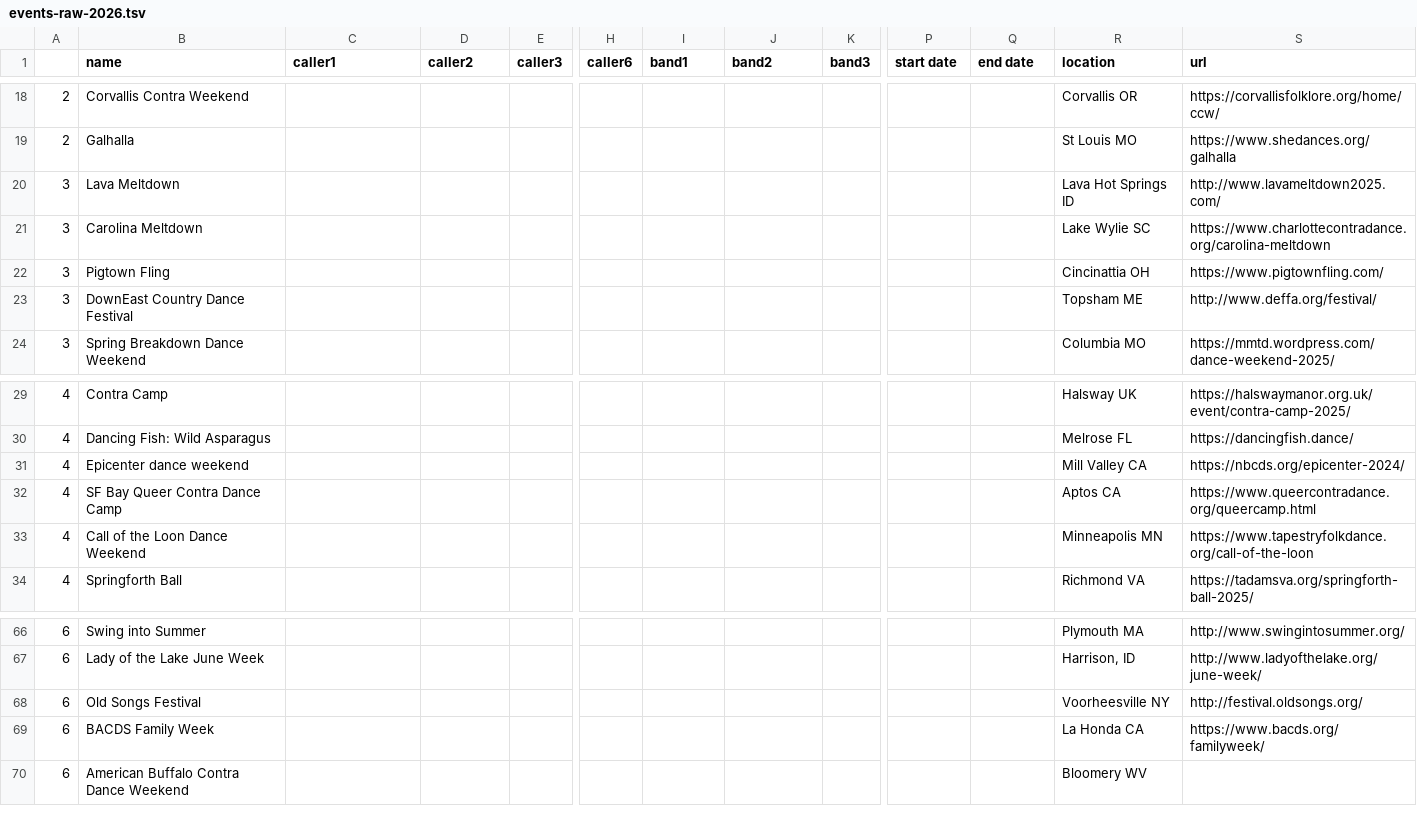
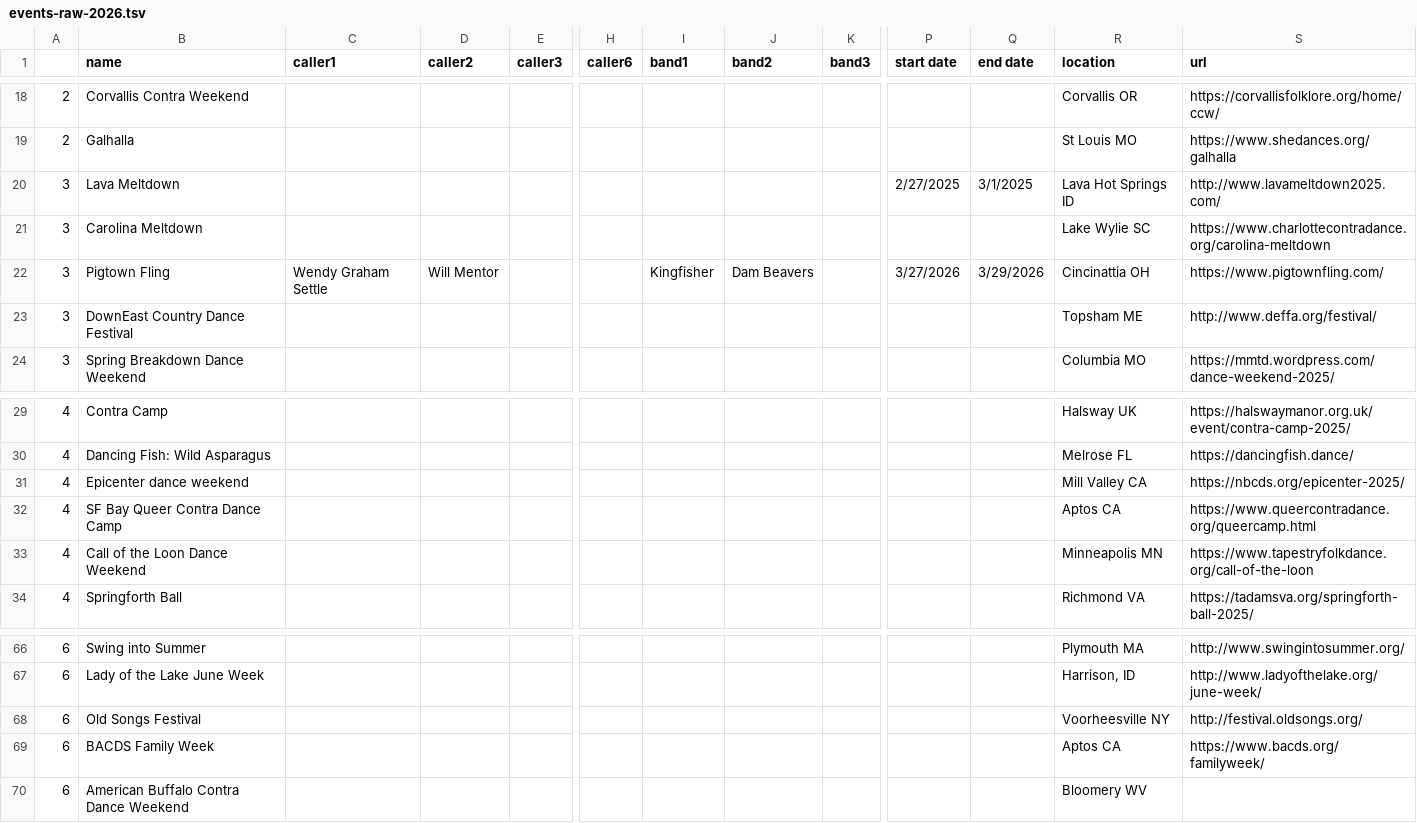
Before and after one commit to jeffkaufman/trycontra, a TSV file: events-raw-2026.tsv, drawn as a sheet; only a part is shown, gaps mark what is left out; the diff names each change by its address in the sheet, - before the commit and + after, or states it on an @@ line.

```diff
--- a/events-raw-2026.tsv
+++ b/events-raw-2026.tsv
-P20 (start date): (empty)
+P20 (start date): 2/27/2025
-Q20 (end date): (empty)
+Q20 (end date): 3/1/2025
-C22 (caller1): (empty)
+C22 (caller1): Wendy Graham Settle
-D22 (caller2): (empty)
+D22 (caller2): Will Mentor
-I22 (band1): (empty)
+I22 (band1): Kingfisher
-J22 (band2): (empty)
+J22 (band2): Dam Beavers
-P22 (start date): (empty)
+P22 (start date): 3/27/2026
-Q22 (end date): (empty)
+Q22 (end date): 3/29/2026
-S31 (url): https://nbcds.org/epicenter-2024/
+S31 (url): https://nbcds.org/epicenter-2025/
-R69 (location): La Honda CA
+R69 (location): Aptos CA
```
Also changed, not shown: events-raw-2024.tsv, events-raw-2025.tsv, 1 other file.
